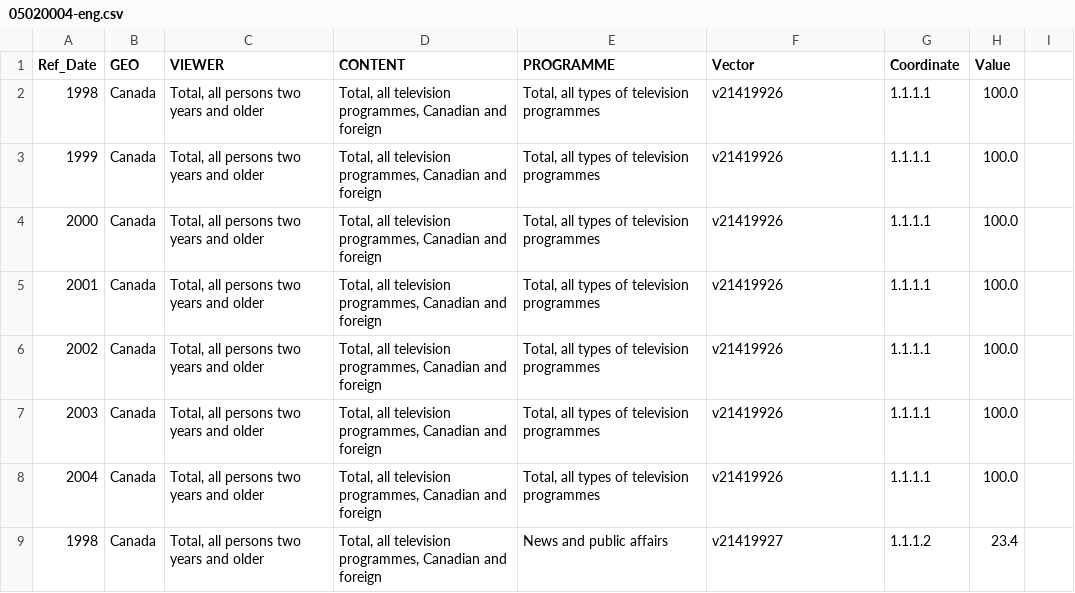
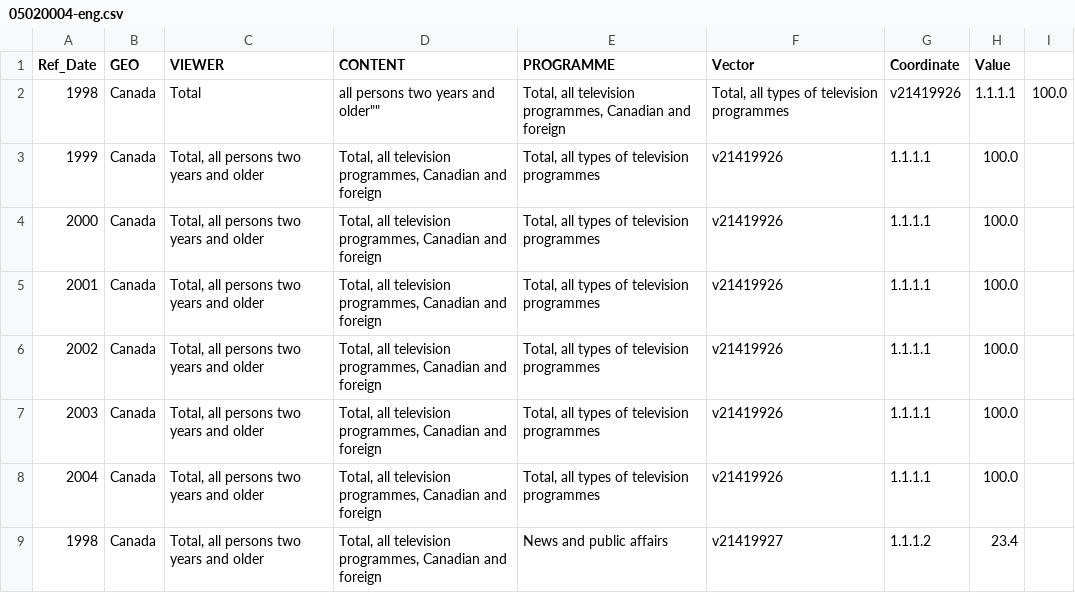
Before and after one commit to jhw02/cse306PRE, a CSV file: 05020004-eng.csv, drawn as a sheet; only a part is shown.

```diff
--- a/05020004-eng.csv
+++ b/05020004-eng.csv
@@ -1,3 +1,3 @@
 Ref_Date,GEO,VIEWER,CONTENT,PROGRAMME,Vector,Coordinate,Value
-1998,Canada,"Total, all persons two years and older","Total, all television programmes, Canadian and foreign","Total, all types of television programmes",v21419926,1.1.1.1,100.0
+1998,Canada,""Total, all persons two years and older"","Total, all television programmes, Canadian and foreign","Total, all types of television programmes",v21419926,1.1.1.1,100.0
 1999,Canada,"Total, all persons two years and older","Total, all television programmes, Canadian and foreign","Total, all types of television programmes",v21419926,1.1.1.1,100.0
```
Also changed, not shown: 4 other files.
